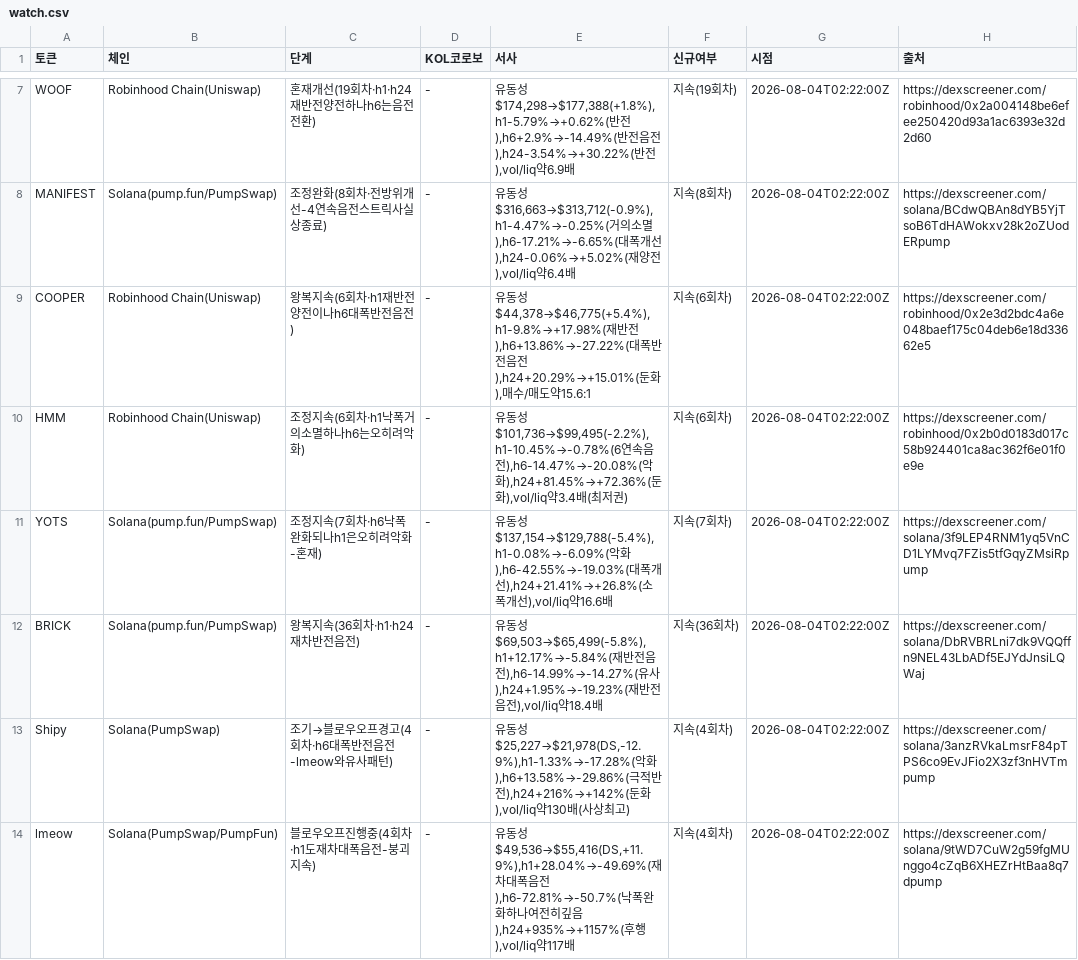
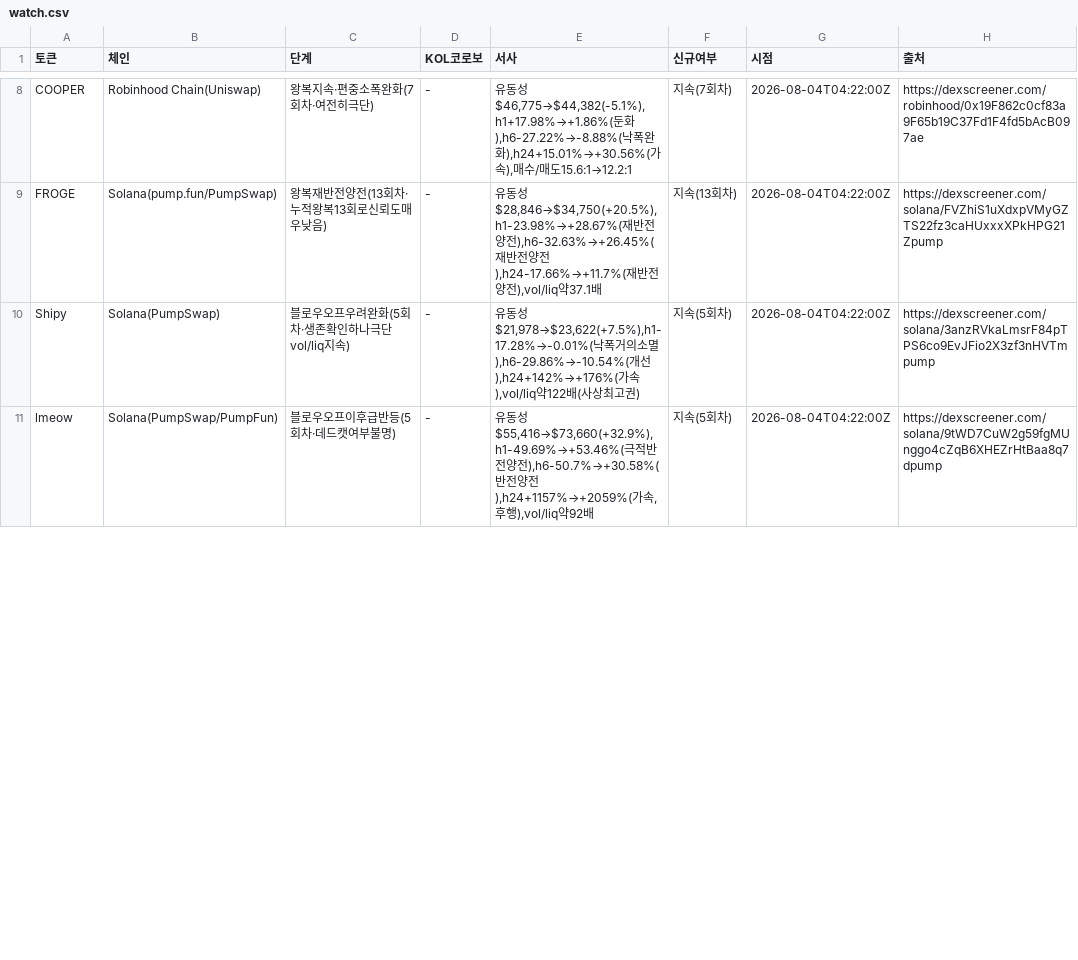
Before and after one commit to HoinKwak/study, a CSV file: research/kol/watch.csv, drawn as a sheet; only a part is shown, gaps mark what is left out; removed rows and columns are numbered as before the commit, all else as after; the diff covers the shown part only; the diff names each change by its address in the sheet, - before the commit and + after, or states it on an @@ line.

```diff
--- a/research/kol/watch.csv
+++ b/research/kol/watch.csv
-row 7: WOOF | Robinhood Chain(Uniswap) | 혼재개선(19회차·h1·h24재반전양전하나h6는음전전환) | - | 유동성$174,298→$177,388(+1.8%),h1-5.79%→+0.62%(반전),h6+2.9%→-14.49%(반전음전),h24-3.54%→+30.22%(반전),vol/liq약6.9배 | 지속(19회차) | 2026-08-04T02:22:00Z | https://dexscreener.com/robinhood/0x2a004148be6efee250420d93a1ac6393e32d2d60
-row 8: MANIFEST | Solana(pump.fun/PumpSwap) | 조정완화(8회차·전방위개선-4연속음전스트릭사실상종료) | - | 유동성$316,663→$313,712(-0.9%),h1-4.47%→-0.25%(거의소멸),h6-17.21%→-6.65%(대폭개선),h24-0.06%→+5.02%(재양전),vol/liq약6.4배 | 지속(8회차) | 2026-08-04T02:22:00Z | https://dexscreener.com/solana/BCdwQBAn8dYB5YjTsoB6TdHAWokxv28k2oZUodERpump
-C8 (단계): 왕복지속(6회차·h1재반전양전이나h6대폭반전음전)
+C8 (단계): 왕복지속·편중소폭완화(7회차·여전히극단)
-E8 (서사): …동성$44,378→$46,775(+5.4%),h1-9.8%→+17.98%(재반전),h6+13.86%→-27.22%(대폭반전음전),h24+20.29%→+15.01%(둔화),매수/매도약15.6:1
+E8 (서사): …동성$46,775→$44,382(-5.1%),h1+17.98%→+1.86%(둔화),h6-27.22%→-8.88%(낙폭완화),h24+15.01%→+30.56%(가속),매수/매도15.6:1→12.2:1
-F8 (신규여부): 지속(6회차)
+F8 (신규여부): 지속(7회차)
-G8 (시점): 2026-08-04T02:22:00Z
+G8 (시점): 2026-08-04T04:22:00Z
-H8 (출처): https://dexscreener.com/robinhood/0x2e3d2bdc4a6e048baef175c04deb6e18d33662e5
+H8 (출처): https://dexscreener.com/robinhood/0x19F862c0cf83a9F65b19C37Fd1F4fd5bAcB097ae
-row 10: HMM | Robinhood Chain(Uniswap) | 조정지속(6회차·h1낙폭거의소멸하나h6는오히려악화) | - | 유동성$101,736→$99,495(-2.2%),h1-10.45%→-0.78%(6연속음전),h6-14.47%→-20.08%(악화),h24+81.45%→+72.36%(둔화),vol/liq약3.4배(최저권) | 지속(6회차) | 2026-08-04T02:22:00Z | https://dexscreener.com/robinhood/0x2b0d0183d017c58b924401ca8ac362f6e01f0e9e
-row 11: YOTS | Solana(pump.fun/PumpSwap) | 조정지속(7회차·h6낙폭완화되나h1은오히려악화-혼재) | - | 유동성$137,154→$129,788(-5.4%),h1-0.08%→-6.09%(악화),h6-42.55%→-19.03%(대폭개선),h24+21.41%→+26.8%(소폭개선),vol/liq약16.6배 | 지속(7회차) | 2026-08-04T02:22:00Z | https://dexscreener.com/solana/3f9LEP4RNM1yq5VnCD1LYMvq7FZis5tfGqyZMsiRpump
-row 12: BRICK | Solana(pump.fun/PumpSwap) | 왕복지속(36회차·h1·h24재차반전음전) | - | 유동성$69,503→$65,499(-5.8%),h1+12.17%→-5.84%(재반전음전),h6-14.99%→-14.27%(유사),h24+1.95%→-19.23%(재반전음전),vol/liq약18.4배 | 지속(36회차) | 2026-08-04T02:22:00Z | https://dexscreener.com/solana/DbRVBRLni7dk9VQQffn9NEL43LbADf5EJYdJnsiLQWaj
+row 9: FROGE | Solana(pump.fun/PumpSwap) | 왕복재반전양전(13회차·누적왕복13회로신뢰도매우낮음) | - | 유동성$28,846→$34,750(+20.5%),h1-23.98%→+28.67%(재반전양전),h6-32.63%→+26.45%(재반전양전),h24-17.66%→+11.7%(재반전양전),vol/liq약37.1배 | 지속(13회차) | 2026-08-04T04:22:00Z | https://dexscreener.com/solana/FVZhiS1uXdxpVMyGZTS22fz3caHUxxxXPkHPG21Zpump
-C10 (단계): 조기→블로우오프경고(4회차·h6대폭반전음전-lmeow와유사패턴)
+C10 (단계): 블로우오프우려완화(5회차·생존확인하나극단vol/liq지속)
-E10 (서사): …동성$25,227→$21,978(DS,-12.9%),h1-1.33%→-17.28%(악화),h6+13.58%→-29.86%(극적반전),h24+216%→+142%(둔화),vol/liq약130배(사상최고)
+E10 (서사): …동성$21,978→$23,622(+7.5%),h1-17.28%→-0.01%(낙폭거의소멸),h6-29.86%→-10.54%(개선),h24+142%→+176%(가속),vol/liq약122배(사상최고권)
-F10:F11 (신규여부): 지속(4회차)
+F10:F11 (신규여부): 지속(5회차)
-G10:G11 (시점): 2026-08-04T02:22:00Z
+G10:G11 (시점): 2026-08-04T04:22:00Z
-C11 (단계): 블로우오프진행중(4회차·h1도재차대폭음전-붕괴지속)
+C11 (단계): 블로우오프이후급반등(5회차·데드캣여부불명)
-E11 (서사): …동성$49,536→$55,416(DS,+11.9%),h1+28.04%→-49.69%(재차대폭음전),h6-72.81%→-50.7%(낙폭완화하나여전히깊음),h24+935%→+1157%(후행),vol/liq약117배
+E11 (서사): …동성$55,416→$73,660(+32.9%),h1-49.69%→+53.46%(극적반전양전),h6-50.7%→+30.58%(반전양전),h24+1157%→+2059%(가속,후행),vol/liq약92배
```
Also changed, not shown: 8 added rows, 5 removed rows and 8 edited cells elsewhere in this file, 2 other files.
